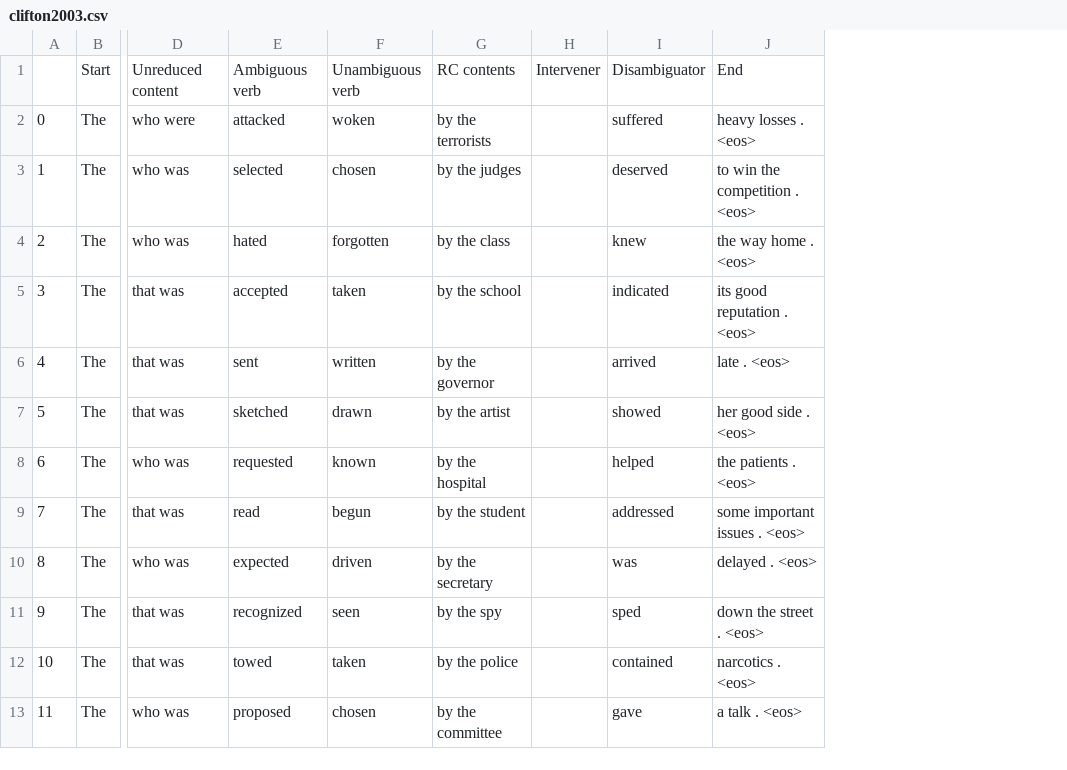
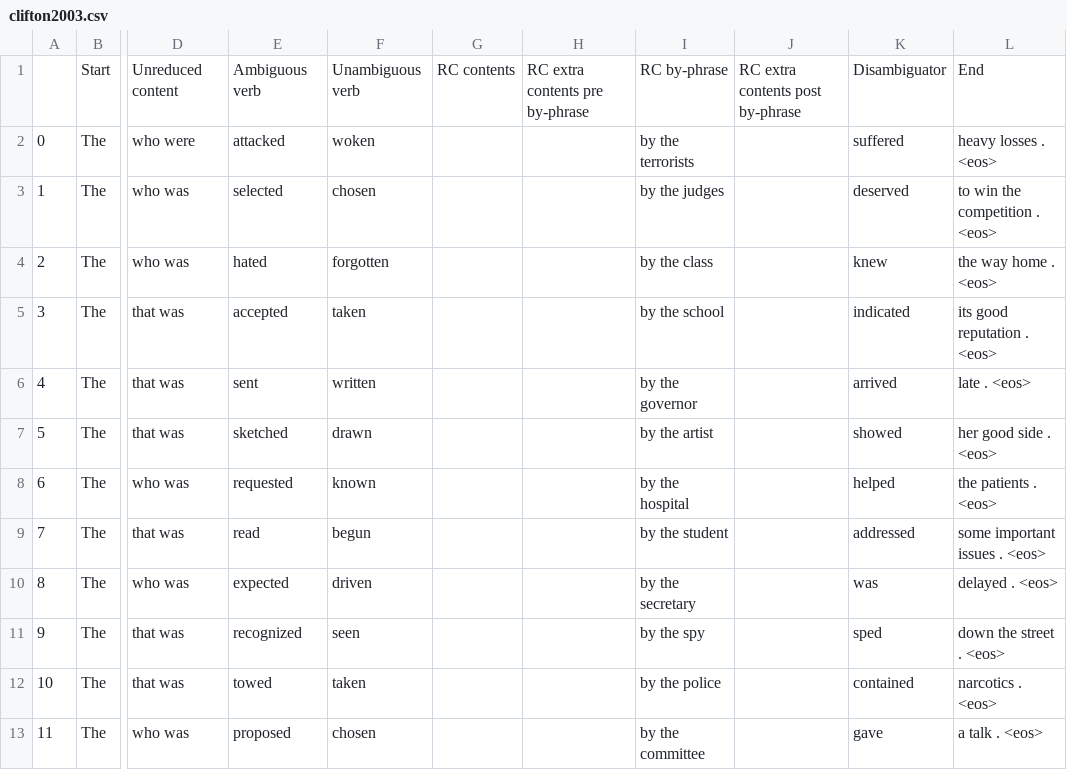
Before and after one commit to pique0822/under-the-hood, a CSV file: garden_path/data/verb-ambiguity-with-intervening-phrase/clifton2003.csv, drawn as a sheet; only a part is shown, gaps mark what is left out; removed rows and columns are numbered as before the commit, all else as after; the diff names each change by its address in the sheet, - before the commit and + after, or states it on an @@ line.

```diff
--- a/garden_path/data/verb-ambiguity-with-intervening-phrase/clifton2003.csv
+++ b/garden_path/data/verb-ambiguity-with-intervening-phrase/clifton2003.csv
+column G, row 1: RC contents
+column H, row 1: RC extra contents pre by-phrase
-column H, row 1: Intervener
+column J, row 1: RC extra contents post by-phrase
-I1: RC contents
+I1: RC by-phrase
```
Also changed, not shown: garden_path/data/verb-ambiguity-with-intervening-phrase.csv, garden_path/data/verb-ambiguity-with-intervening-phrase/levy2009.csv, 3 other files.
